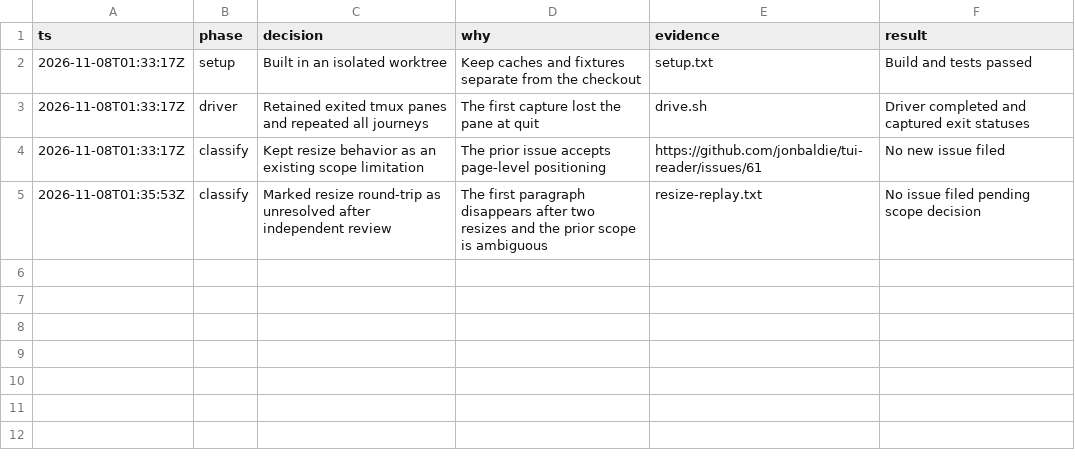
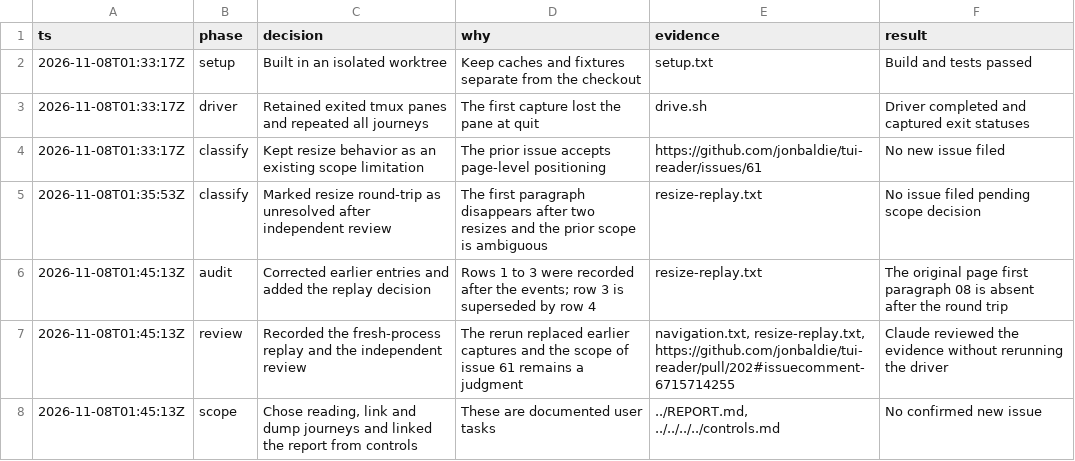
Before and after one commit to jonbaldie/tui-reader, a TSV file: docs/exploratory-testing/2026-11-08-tui-reader/evidence/decisions.tsv, drawn as a sheet.

Commit message:
docs(exploration): clarify decision trail audit

```diff
--- a/docs/exploratory-testing/2026-11-08-tui-reader/evidence/decisions.tsv
+++ b/docs/exploratory-testing/2026-11-08-tui-reader/evidence/decisions.tsv
@@ -5 +5,4 @@ ts	phase	decision	why	evidence	result
 2026-11-08T01:35:53Z	classify	Marked resize round-trip as unresolved after independent review	The first paragraph disappears after two resizes and the prior scope is ambiguous	resize-replay.txt	No issue filed pending scope decision
+2026-11-08T01:45:13Z	audit	Corrected earlier entries and added the replay decision	Rows 1 to 3 were recorded after the events; row 3 is superseded by row 4	resize-replay.txt	The original page first paragraph 08 is absent after the round trip
+2026-11-08T01:45:13Z	review	Recorded the fresh-process replay and the independent review	The rerun replaced earlier captures and the scope of issue 61 remains a judgment	navigation.txt, resize-replay.txt, https://github.com/jonbaldie/tui-reader/pull/202#issuecomment-6715714255	Claude reviewed the evidence without rerunning the driver
+2026-11-08T01:45:13Z	scope	Chose reading, link and dump journeys and linked the report from controls	These are documented user tasks	../REPORT.md, ../../../../controls.md	No confirmed new issue
```
